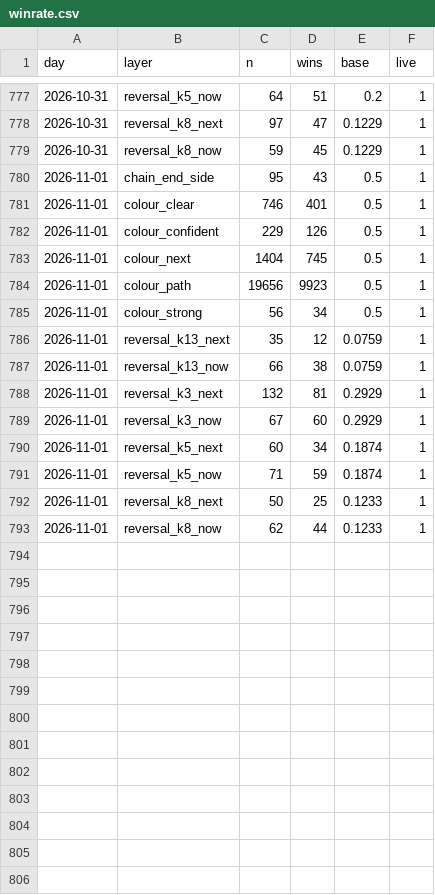
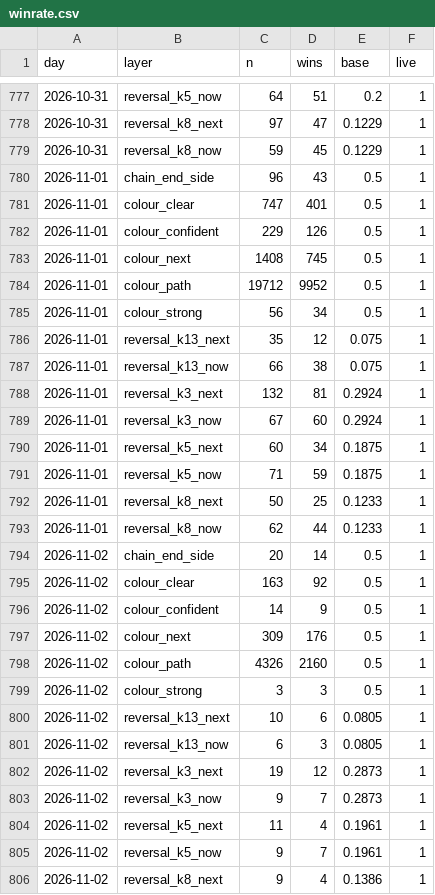
Before and after one commit to msmadanni88/trading-math-model, a CSV file: ledger/winrate.csv, drawn as a sheet; only a part is shown, gaps mark what is left out; the diff covers the shown part only.

```diff
--- a/ledger/winrate.csv
+++ b/ledger/winrate.csv
@@ -779,15 +779,28 @@ day,layer,n,wins,base,live
 2026-10-31,reversal_k8_now,59,45,0.1229,1
-2026-11-01,chain_end_side,95,43,0.5,1
-2026-11-01,colour_clear,746,401,0.5,1
+2026-11-01,chain_end_side,96,43,0.5,1
+2026-11-01,colour_clear,747,401,0.5,1
 2026-11-01,colour_confident,229,126,0.5,1
-2026-11-01,colour_next,1404,745,0.5,1
-2026-11-01,colour_path,19656,9923,0.5,1
+2026-11-01,colour_next,1408,745,0.5,1
+2026-11-01,colour_path,19712,9952,0.5,1
 2026-11-01,colour_strong,56,34,0.5,1
-2026-11-01,reversal_k13_next,35,12,0.0759,1
-2026-11-01,reversal_k13_now,66,38,0.0759,1
-2026-11-01,reversal_k3_next,132,81,0.2929,1
-2026-11-01,reversal_k3_now,67,60,0.2929,1
-2026-11-01,reversal_k5_next,60,34,0.1874,1
-2026-11-01,reversal_k5_now,71,59,0.1874,1
+2026-11-01,reversal_k13_next,35,12,0.075,1
+2026-11-01,reversal_k13_now,66,38,0.075,1
+2026-11-01,reversal_k3_next,132,81,0.2924,1
+2026-11-01,reversal_k3_now,67,60,0.2924,1
+2026-11-01,reversal_k5_next,60,34,0.1875,1
+2026-11-01,reversal_k5_now,71,59,0.1875,1
 2026-11-01,reversal_k8_next,50,25,0.1233,1
 2026-11-01,reversal_k8_now,62,44,0.1233,1
+2026-11-02,chain_end_side,20,14,0.5,1
+2026-11-02,colour_clear,163,92,0.5,1
+2026-11-02,colour_confident,14,9,0.5,1
+2026-11-02,colour_next,309,176,0.5,1
+2026-11-02,colour_path,4326,2160,0.5,1
+2026-11-02,colour_strong,3,3,0.5,1
+2026-11-02,reversal_k13_next,10,6,0.0805,1
+2026-11-02,reversal_k13_now,6,3,0.0805,1
+2026-11-02,reversal_k3_next,19,12,0.2873,1
+2026-11-02,reversal_k3_now,9,7,0.2873,1
+2026-11-02,reversal_k5_next,11,4,0.1961,1
+2026-11-02,reversal_k5_now,9,7,0.1961,1
+2026-11-02,reversal_k8_next,9,4,0.1386,1
```
Also changed, not shown: 1 added row elsewhere in this file, candles/2026-11-01.csv, xcandles/2026-11-01.csv, 13 other files.
